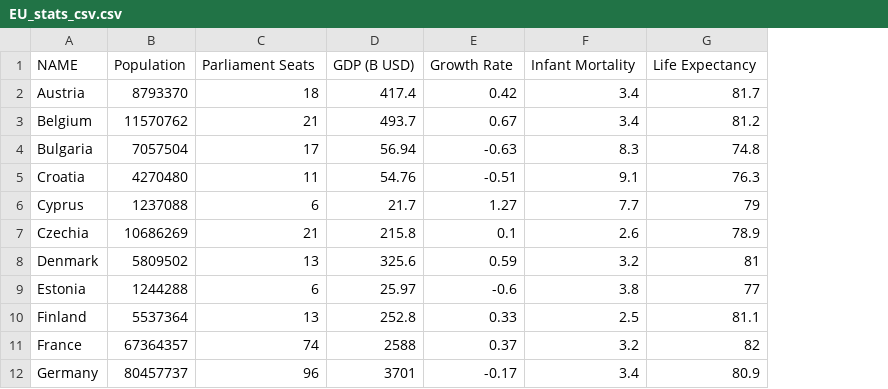
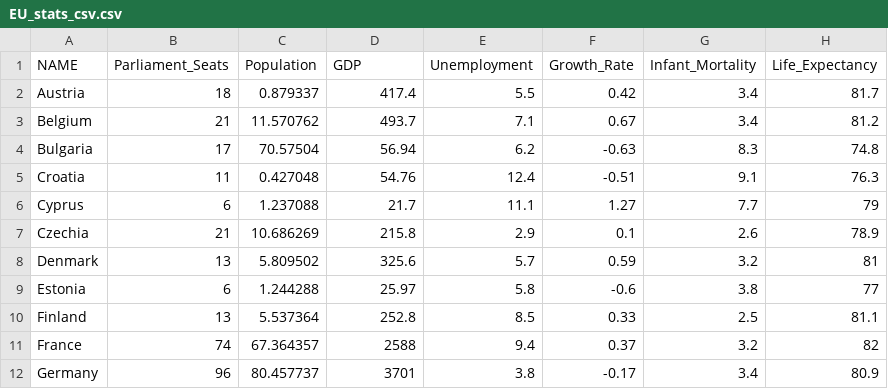
Before and after one commit to pbliese/d3-coordinated-viz, a CSV file: data/EU_stats_csv.csv, drawn as a sheet; only a part is shown; removed rows and columns are numbered as before the commit, all else as after; the diff names each change by its address in the sheet, - before the commit and + after, or states it on an @@ line.

Commit message:
Module 9 Assignment Completed
Reformatted code flow in main.js, added url link to simple statistics site in index to allow natural breaks, created css styling for map, bar chart.
Created bar chart for alternate display of csv data. Joined Csv data to the enumeration units related by the country name field. Created colorscale using colorbrewer to display the numerical data related to countries in a scale, allowing comparison to each other. Used colorscale and barchart to display the first csv variable (parliament seats in this case) on the map.

```diff
--- a/data/EU_stats_csv.csv
+++ b/data/EU_stats_csv.csv
-column B (Population), rows 2-12: 8793370 | 11570762 | 7057504 | 4270480 | 1237088 | 10686269 | 5809502 | 1244288 | 5537364 | 67364357 | 80457737
+column C (Population), rows 2-12: 0.879337 | 11.570762 | 70.57504 | 0.427048 | 1.237088 | 10.686269 | 5.809502 | 1.244288 | 5.537364 | 67.364357 | 80.457737
+column E (Unemployment), rows 2-12: 5.5 | 7.1 | 6.2 | 12.4 | 11.1 | 2.9 | 5.7 | 5.8 | 8.5 | 9.4 | 3.8
-B1: Parliament Seats
+B1: Parliament_Seats
-D1: GDP (B USD)
+D1: GDP
-F1: Growth Rate
+F1: Growth_Rate
-G1: Infant Mortality
+G1: Infant_Mortality
-H1: Life Expectancy
+H1: Life_Expectancy
```
Also changed, not shown: 9 other files.
